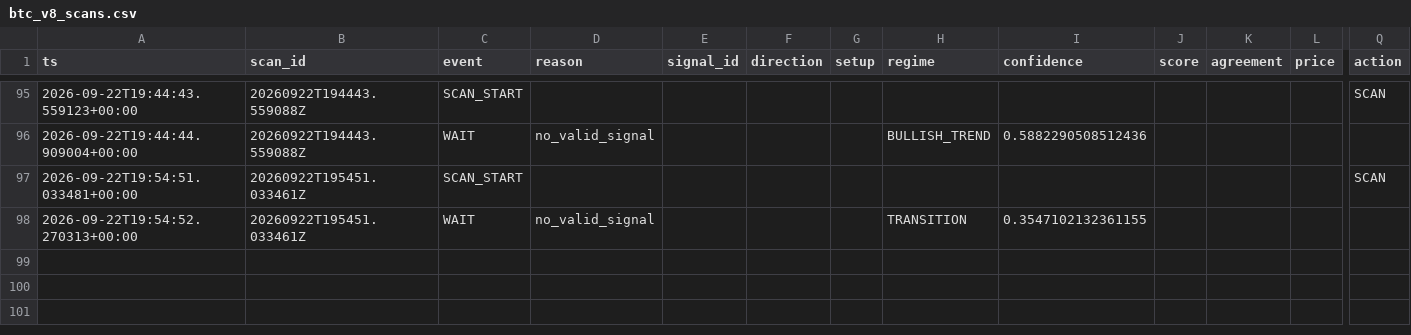
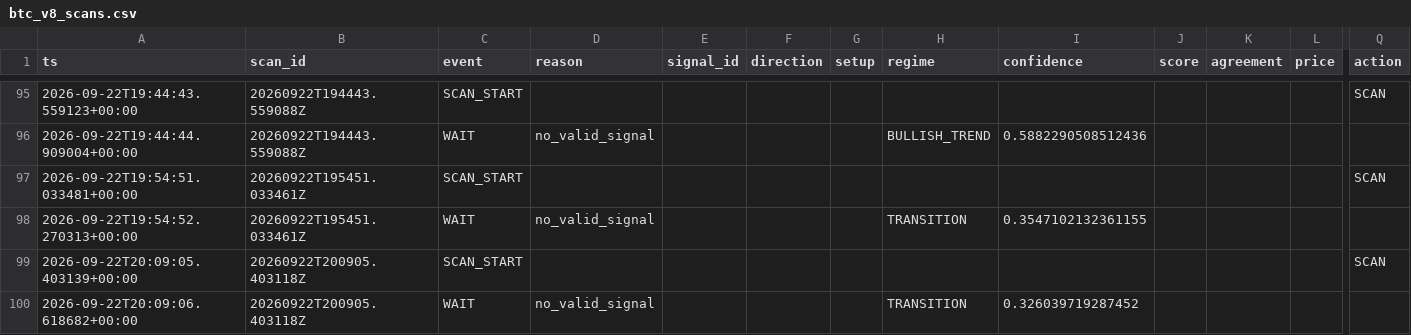
Before and after one commit to shaankhan9999999-sudo/smc-crypto-bot, a CSV file: logs/csv/btc_v8_scans.csv, drawn as a sheet; only a part is shown, gaps mark what is left out; rows hold the shown columns only; the diff names each change by its address in the sheet, - before the commit and + after, or states it on an @@ line.

```diff
--- a/logs/csv/btc_v8_scans.csv
+++ b/logs/csv/btc_v8_scans.csv
+row 99: 2026-09-22T20:09:05.403139+00:00 | 20260922T200905.403118Z | SCAN_START |  |  |  |  |  |  |  |  |  | SCAN
+row 100: 2026-09-22T20:09:06.618682+00:00 | 20260922T200905.403118Z | WAIT | no_valid_signal |  |  |  | TRANSITION | 0.326039719287452
```
Also changed, not shown: logs/csv/btc_v8_shadow_sr.csv, logs/csv/btc_v8_shadow_sr_dynamic.csv, 3 other files.
